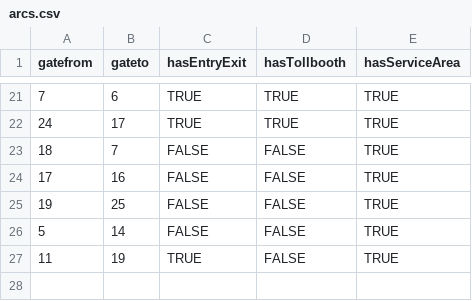
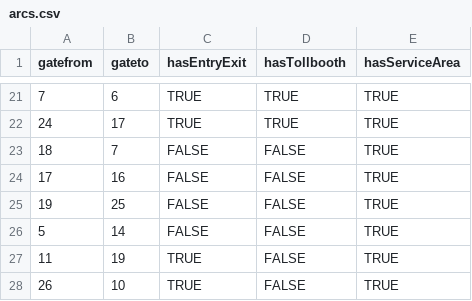
Before and after one commit to asolimando/trap2017spark, a CSV file: data/arcs.csv, drawn as a sheet; only a part is shown, gaps mark what is left out; the diff names each change by its address in the sheet, - before the commit and + after, or states it on an @@ line.

```diff
--- a/data/arcs.csv
+++ b/data/arcs.csv
+row 28: 26 | 10 | TRUE | FALSE | TRUE
```
Also changed, not shown: data/arcs_closure.csv, 8 other files.
